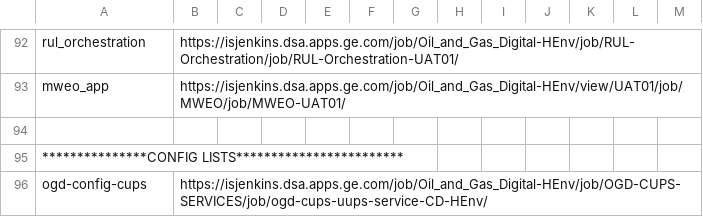
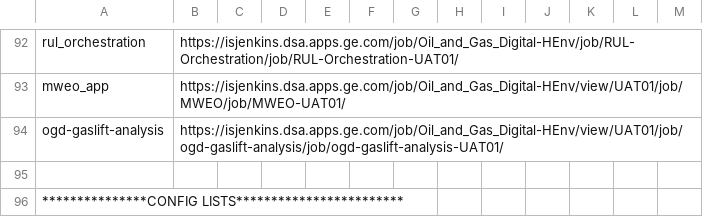
Before and after one commit to prangya123/jenkin-clone-jobs, a CSV file: rally-webhook/jenkin-Auto-Trigger/config/uatJenkinCDJobsUrlList.csv, drawn as a sheet; only a part is shown, gaps mark what is left out; the shorter side is filled out with more unchanged rows.

Commit message:
update config/uatJenkinCDJobsUrlList.csv

```diff
--- a/rally-webhook/jenkin-Auto-Trigger/config/uatJenkinCDJobsUrlList.csv
+++ b/rally-webhook/jenkin-Auto-Trigger/config/uatJenkinCDJobsUrlList.csv
@@ -93,2 +93,3 @@ rul_orchestration,https://isjenkins.dsa.apps.ge.com/job/Oil_and_Gas_Digital-HEnv
 mweo_app,https://isjenkins.dsa.apps.ge.com/job/Oil_and_Gas_Digital-HEnv/view/UAT01/job/MWEO/job/MWEO-UAT01/
+ogd-gaslift-analysis,https://isjenkins.dsa.apps.ge.com/job/Oil_and_Gas_Digital-HEnv/view/UAT01/job/ogd-gaslift-analysis/job/ogd-gaslift-analysis-UAT01/
 
```
Also changed, not shown: 1 other file.
